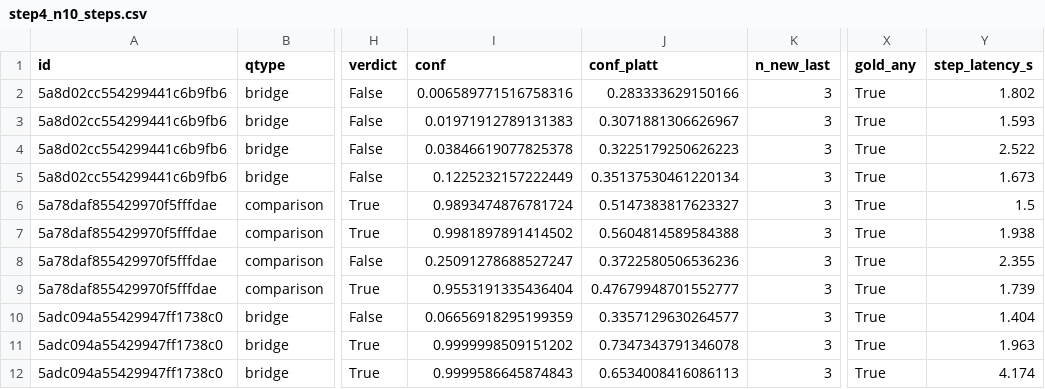
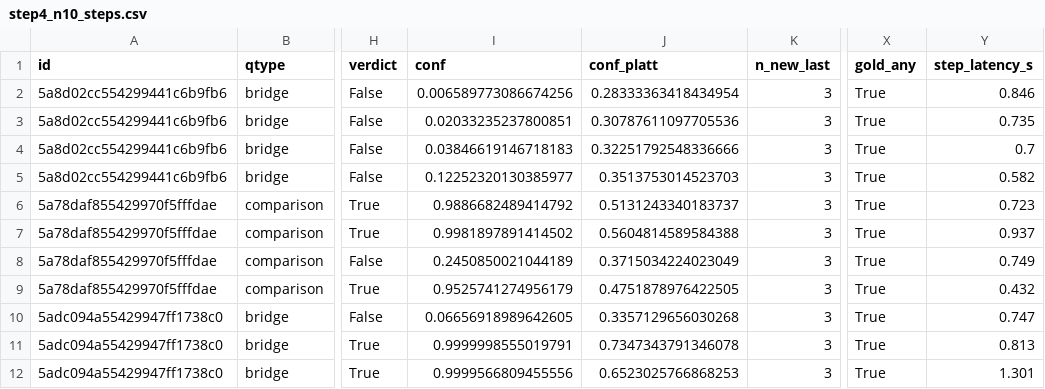
Before and after one commit to KumarPriyam123/marl-maps, a CSV file: results/step4_n10_steps.csv, drawn as a sheet; only a part is shown, gaps mark what is left out; the diff covers the shown part only; the diff names each change by its address in the sheet, - before the commit and + after, or states it on an @@ line.

Commit message:
step4_n10: steps.csv

```diff
--- a/results/step4_n10_steps.csv
+++ b/results/step4_n10_steps.csv
-I2 (conf): 0.006589771516758316
+I2 (conf): 0.006589773086674256
-J2 (conf_platt): 0.283333629150166
+J2 (conf_platt): 0.28333363418434954
-Y2 (step_latency_s): 1.802
+Y2 (step_latency_s): 0.846
-I3 (conf): 0.01971912789131383
+I3 (conf): 0.02033235237800851
-J3 (conf_platt): 0.3071881306626967
+J3 (conf_platt): 0.30787611097705536
-Y3 (step_latency_s): 1.593
+Y3 (step_latency_s): 0.735
-I4 (conf): 0.03846619077825378
+I4 (conf): 0.03846619146718183
-J4 (conf_platt): 0.3225179250626223
+J4 (conf_platt): 0.32251792548336666
-Y4 (step_latency_s): 2.522
+Y4 (step_latency_s): 0.7
-I5 (conf): 0.1225232157222449
+I5 (conf): 0.12252320130385977
-J5 (conf_platt): 0.35137530461220134
+J5 (conf_platt): 0.3513753014523703
-Y5 (step_latency_s): 1.673
+Y5 (step_latency_s): 0.582
-I6 (conf): 0.9893474876781724
+I6 (conf): 0.9886682489414792
-J6 (conf_platt): 0.5147383817623327
+J6 (conf_platt): 0.5131243340183737
-Y6 (step_latency_s): 1.5
+Y6 (step_latency_s): 0.723
-Y7 (step_latency_s): 1.938
+Y7 (step_latency_s): 0.937
-I8 (conf): 0.25091278688527247
+I8 (conf): 0.2450850021044189
-J8 (conf_platt): 0.3722580506536236
+J8 (conf_platt): 0.3715034224023049
-Y8 (step_latency_s): 2.355
+Y8 (step_latency_s): 0.749
-I9 (conf): 0.9553191335436404
+I9 (conf): 0.9525741274956179
-J9 (conf_platt): 0.47679948701552777
+J9 (conf_platt): 0.4751878976422505
-Y9 (step_latency_s): 1.739
+Y9 (step_latency_s): 0.432
-I10 (conf): 0.06656918295199359
+I10 (conf): 0.06656918989642605
-J10 (conf_platt): 0.3357129630264577
+J10 (conf_platt): 0.3357129656030268
-Y10 (step_latency_s): 1.404
+Y10 (step_latency_s): 0.747
-I11 (conf): 0.9999998509151202
+I11 (conf): 0.9999998555019791
-Y11 (step_latency_s): 1.963
+Y11 (step_latency_s): 0.813
-I12 (conf): 0.9999586645874843
+I12 (conf): 0.9999566809455556
-J12 (conf_platt): 0.6534008416086113
+J12 (conf_platt): 0.6523025766868253
-Y12 (step_latency_s): 4.174
+Y12 (step_latency_s): 1.301
```
Also changed, not shown: 76 edited cells elsewhere in this file.
